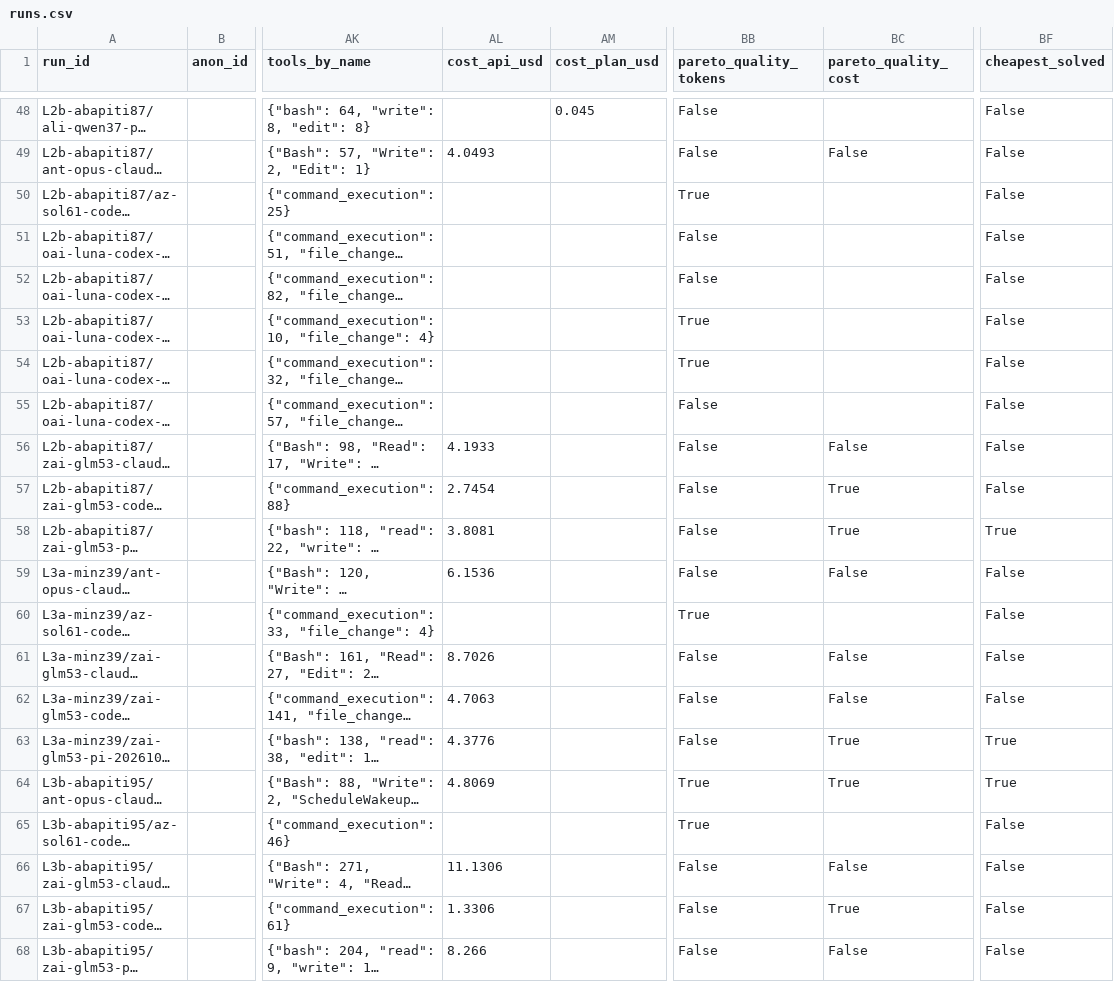
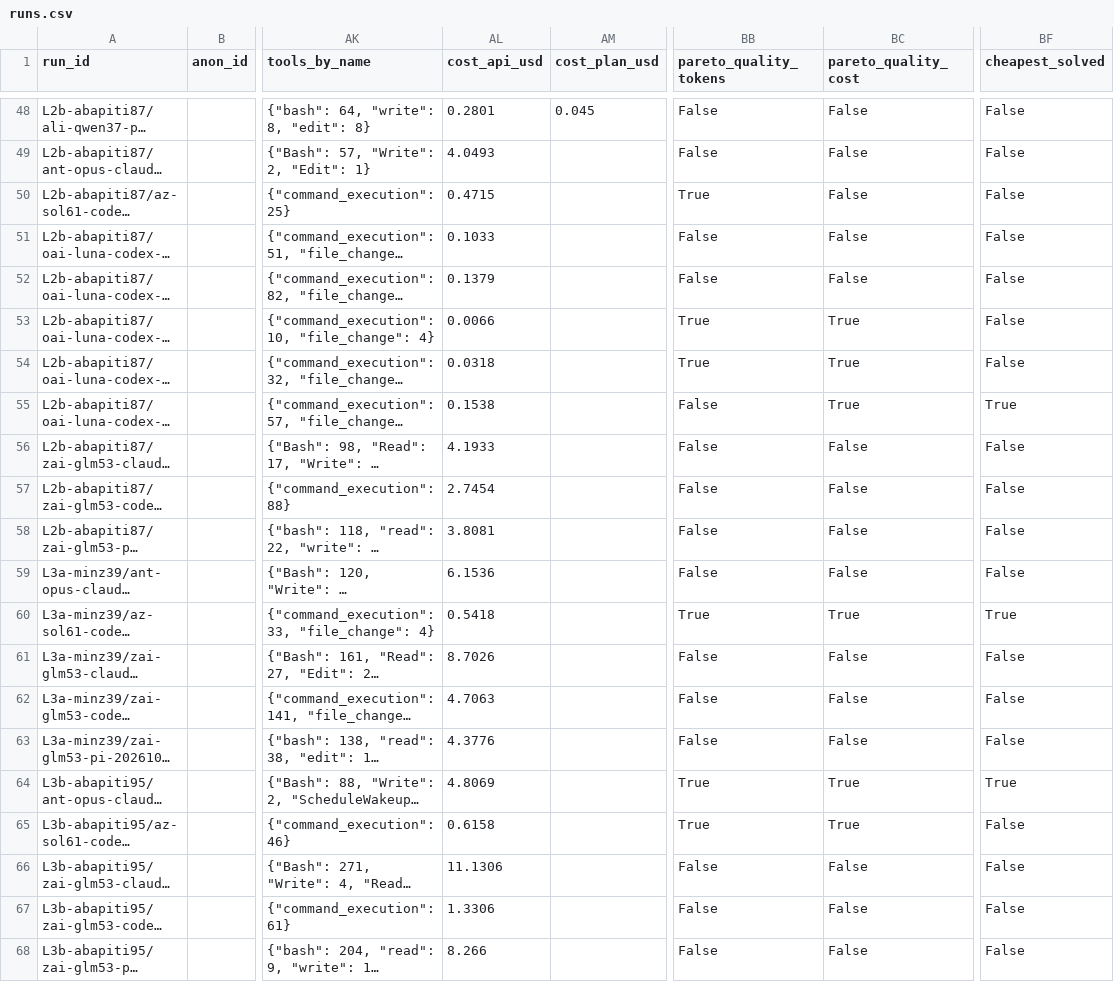
Before and after one commit to oisee/bench-bench, a CSV file: data/runs.csv, drawn as a sheet; only a part is shown, gaps mark what is left out; long unchanged cells end in …; the diff covers the shown part only; the diff names each change by its address in the sheet, - before the commit and + after, or states it on an @@ line.

```diff
--- a/data/runs.csv
+++ b/data/runs.csv
-AL48 (cost_api_usd): (empty)
+AL48 (cost_api_usd): 0.2801
-BC48 (pareto_quality_cost): (empty)
+BC48 (pareto_quality_cost): False
-AL50 (cost_api_usd): (empty)
+AL50 (cost_api_usd): 0.4715
-BC50:BC52 (pareto_quality_cost): (empty)
+BC50:BC52 (pareto_quality_cost): False
-AL51 (cost_api_usd): (empty)
+AL51 (cost_api_usd): 0.1033
-AL52 (cost_api_usd): (empty)
+AL52 (cost_api_usd): 0.1379
-AL53 (cost_api_usd): (empty)
+AL53 (cost_api_usd): 0.0066
-BC53:BC55 (pareto_quality_cost): (empty)
+BC53:BC55 (pareto_quality_cost): True
-AL54 (cost_api_usd): (empty)
+AL54 (cost_api_usd): 0.0318
-AL55 (cost_api_usd): (empty)
+AL55 (cost_api_usd): 0.1538
-BF55 (cheapest_solved): False
+BF55 (cheapest_solved): True
-BC57:BC58 (pareto_quality_cost): True
+BC57:BC58 (pareto_quality_cost): False
-BF58 (cheapest_solved): True
+BF58 (cheapest_solved): False
-AL60 (cost_api_usd): (empty)
+AL60 (cost_api_usd): 0.5418
-BC60 (pareto_quality_cost): (empty)
+BC60 (pareto_quality_cost): True
-BF60 (cheapest_solved): False
+BF60 (cheapest_solved): True
-BC63 (pareto_quality_cost): True
+BC63 (pareto_quality_cost): False
-BF63 (cheapest_solved): True
+BF63 (cheapest_solved): False
-AL65 (cost_api_usd): (empty)
+AL65 (cost_api_usd): 0.6158
-BC65 (pareto_quality_cost): (empty)
+BC65 (pareto_quality_cost): True
-BC67 (pareto_quality_cost): True
+BC67 (pareto_quality_cost): False
```
Also changed, not shown: 81 edited cells elsewhere in this file, data/leaderboard.csv, 7 other files.
